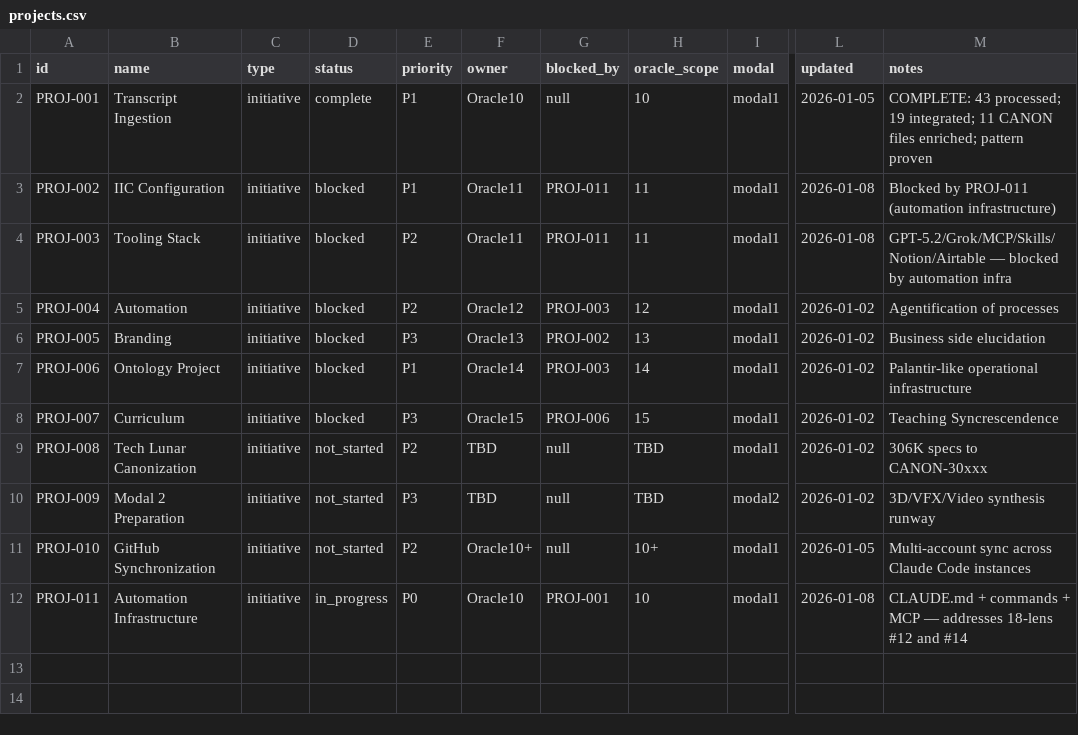
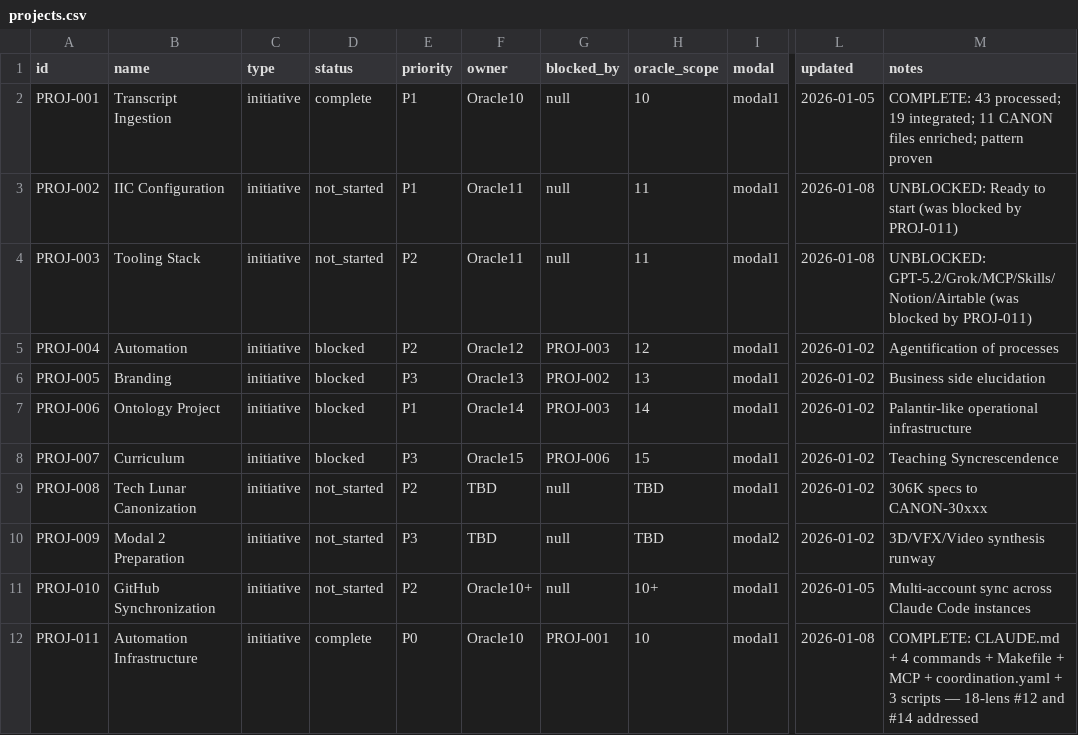
Before and after one commit to truongphillipthanh/syncrescendence, a CSV file: 00-ORCHESTRATION/state/projects.csv, drawn as a sheet; only a part is shown, gaps mark what is left out; the diff names each change by its address in the sheet, - before the commit and + after, or states it on an @@ line.

```diff
--- a/00-ORCHESTRATION/state/projects.csv
+++ b/00-ORCHESTRATION/state/projects.csv
-D3:D4 (status): blocked
+D3:D4 (status): not_started
-G3:G4 (blocked_by): PROJ-011
+G3:G4 (blocked_by): null
-M3 (notes): Blocked by PROJ-011 (automation infrastructure)
+M3 (notes): UNBLOCKED: Ready to start (was blocked by PROJ-011)
-M4 (notes): GPT-5.2/Grok/MCP/Skills/Notion/Airtable — blocked by automation infra
+M4 (notes): UNBLOCKED: GPT-5.2/Grok/MCP/Skills/Notion/Airtable (was blocked by PROJ-011)
-D12 (status): in_progress
+D12 (status): complete
-M12 (notes): CLAUDE.md + commands + MCP — addresses 18-lens #12 and #14
+M12 (notes): COMPLETE: CLAUDE.md + 4 commands + Makefile + MCP + coordination.yaml + 3 scripts — 18-lens #12 and #14 addressed
```
Also changed, not shown: 00-ORCHESTRATION/state/tasks.csv, 9 other files.
